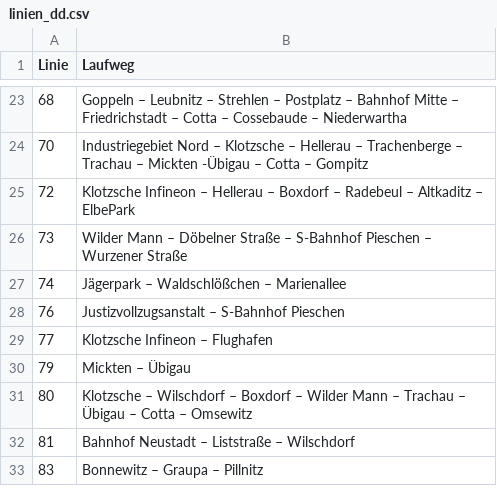
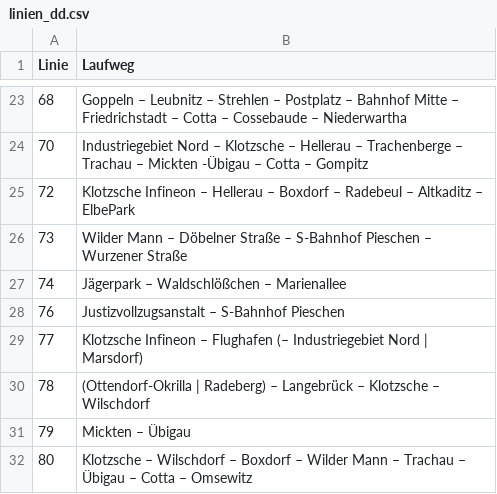
Before and after one commit to baeuchle/ds100bot, a CSV file: sources/linien_dd.csv, drawn as a sheet; only a part is shown, gaps mark what is left out; the shorter side is filled out with more unchanged rows; the diff names each change by its address in the sheet, - before the commit and + after, or states it on an @@ line.

Commit message:
Update linien_dd.csv

```diff
--- a/sources/linien_dd.csv
+++ b/sources/linien_dd.csv
-B29 (Laufweg): …– Flughafen
+B29 (Laufweg): …– Flughafen (– Industriegebiet Nord | Marsdorf)
+row 30: 78 | (Ottendorf-Okrilla | Radeberg) – Langebrück – Klotzsche – Wilschdorf
```
